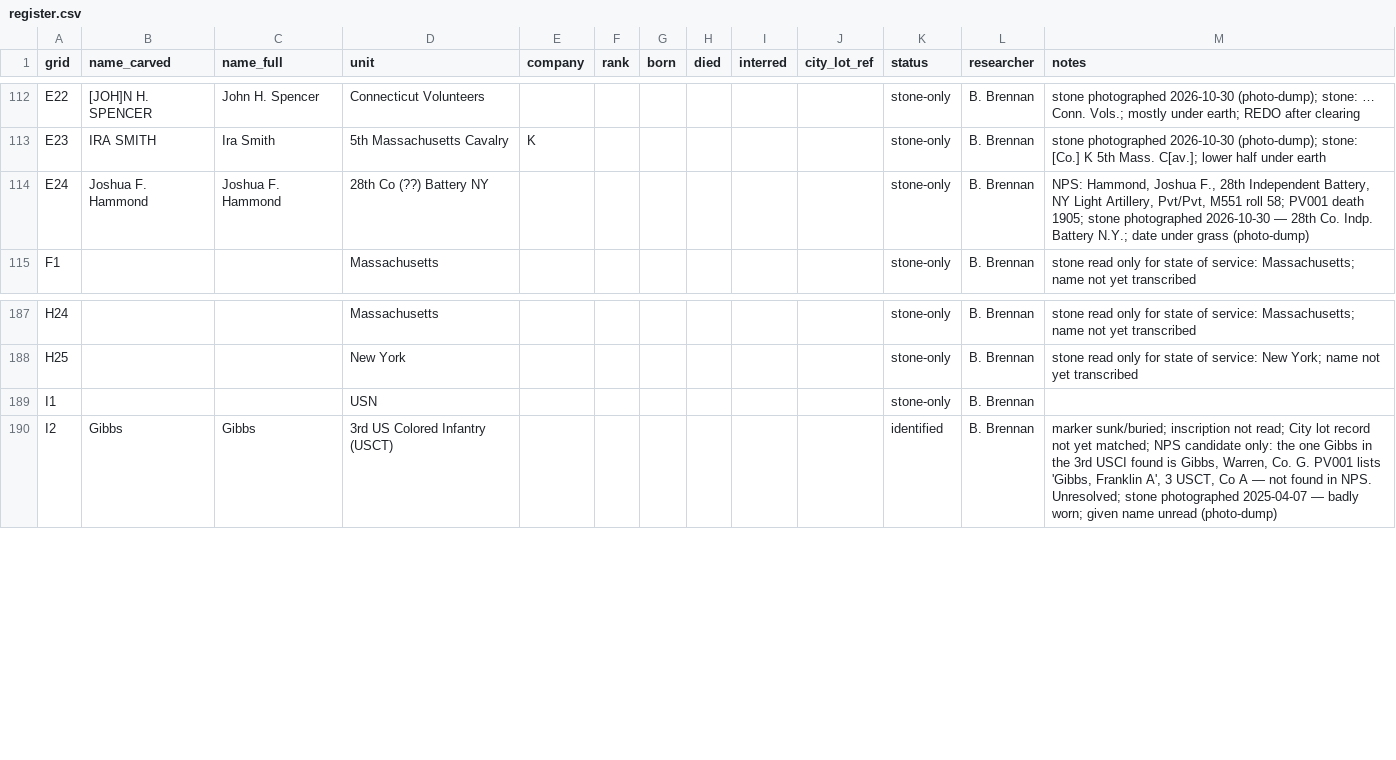
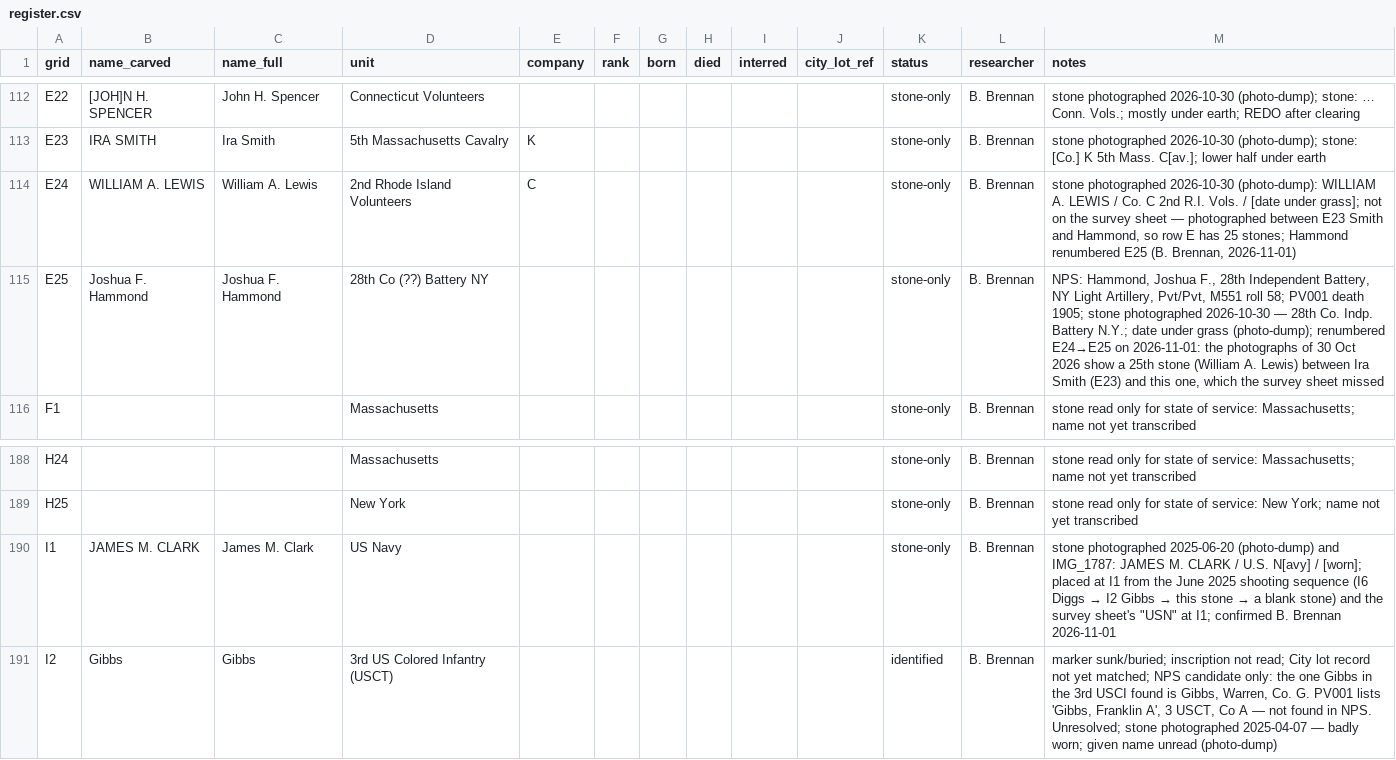
Before and after one commit to nbgpvd/northburialground.org, a CSV file: prescott/register.csv, drawn as a sheet; only a part is shown, gaps mark what is left out.

```diff
--- a/prescott/register.csv
+++ b/prescott/register.csv
@@ -113,3 +113,4 @@ E22,[JOH]N H. SPENCER,John H. Spencer,Connecticut Volunteers,,,,,,,stone-only,B.
 E23,IRA SMITH,Ira Smith,5th Massachusetts Cavalry,K,,,,,,stone-only,B. Brennan,stone photographed 2026-10-30 (photo-dump); stone: [Co.] K 5th Mass. C[av.]; lower half under earth
-E24,Joshua F. Hammond,Joshua F. Hammond,28th Co (??) Battery NY,,,,,,,stone-only,B. Brennan,"NPS: Hammond, Joshua F., 28th Independent Battery, NY Light Artillery, Pvt/Pvt, M551 roll 58; PV001 death 1905; stone photographed 2026-10-30 — 28th Co. Indp. Battery N.Y.; date under grass (photo-dump)"
+E24,WILLIAM A. LEWIS,William A. Lewis,2nd Rhode Island Volunteers,C,,,,,,stone-only,B. Brennan,"stone photographed 2026-10-30 (photo-dump): WILLIAM A. LEWIS / Co. C 2nd R.I. Vols. / [date under grass]; not on the survey sheet — photographed between E23 Smith and Hammond, so row E has 25 stones; Hammond renumbered E25 (B. Brennan, 2026-11-01)"
+E25,Joshua F. Hammond,Joshua F. Hammond,28th Co (??) Battery NY,,,,,,,stone-only,B. Brennan,"NPS: Hammond, Joshua F., 28th Independent Battery, NY Light Artillery, Pvt/Pvt, M551 roll 58; PV001 death 1905; stone photographed 2026-10-30 — 28th Co. Indp. Battery N.Y.; date under grass (photo-dump); renumbered E24→E25 on 2026-11-01: the photographs of 30 Oct 2026 show a 25th stone (William A. Lewis) between Ira Smith (E23) and this one, which the survey sheet missed"
 F1,,,Massachusetts,,,,,,,stone-only,B. Brennan,stone read only for state of service: Massachusetts; name not yet transcribed
@@ -188,3 +189,3 @@ H24,,,Massachusetts,,,,,,,stone-only,B. Brennan,stone read only for state of ser
 H25,,,New York,,,,,,,stone-only,B. Brennan,stone read only for state of service: New York; name not yet transcribed
-I1,,,USN,,,,,,,stone-only,B. Brennan,
+I1,JAMES M. CLARK,James M. Clark,US Navy,,,,,,,stone-only,B. Brennan,"stone photographed 2025-06-20 (photo-dump) and IMG_1787: JAMES M. CLARK / U.S. N[avy] / [worn]; placed at I1 from the June 2025 shooting sequence (I6 Diggs → I2 Gibbs → this stone → a blank stone) and the survey sheet's ""USN"" at I1; confirmed B. Brennan 2026-11-01"
 I2,Gibbs,Gibbs,3rd US Colored Infantry (USCT),,,,,,,identified,B. Brennan,"marker sunk/buried; inscription not read; City lot record not yet matched; NPS candidate only: the one Gibbs in the 3rd USCI found is Gibbs, Warren, Co. G. PV001 lists 'Gibbs, Franklin A', 3 USCT, Co A — not found in NPS. Unresolved; stone photographed 2025-04-07 — badly worn; given name unread (photo-dump)"
```
Also changed, not shown: prescott/file-requests.csv, 10 other files.
